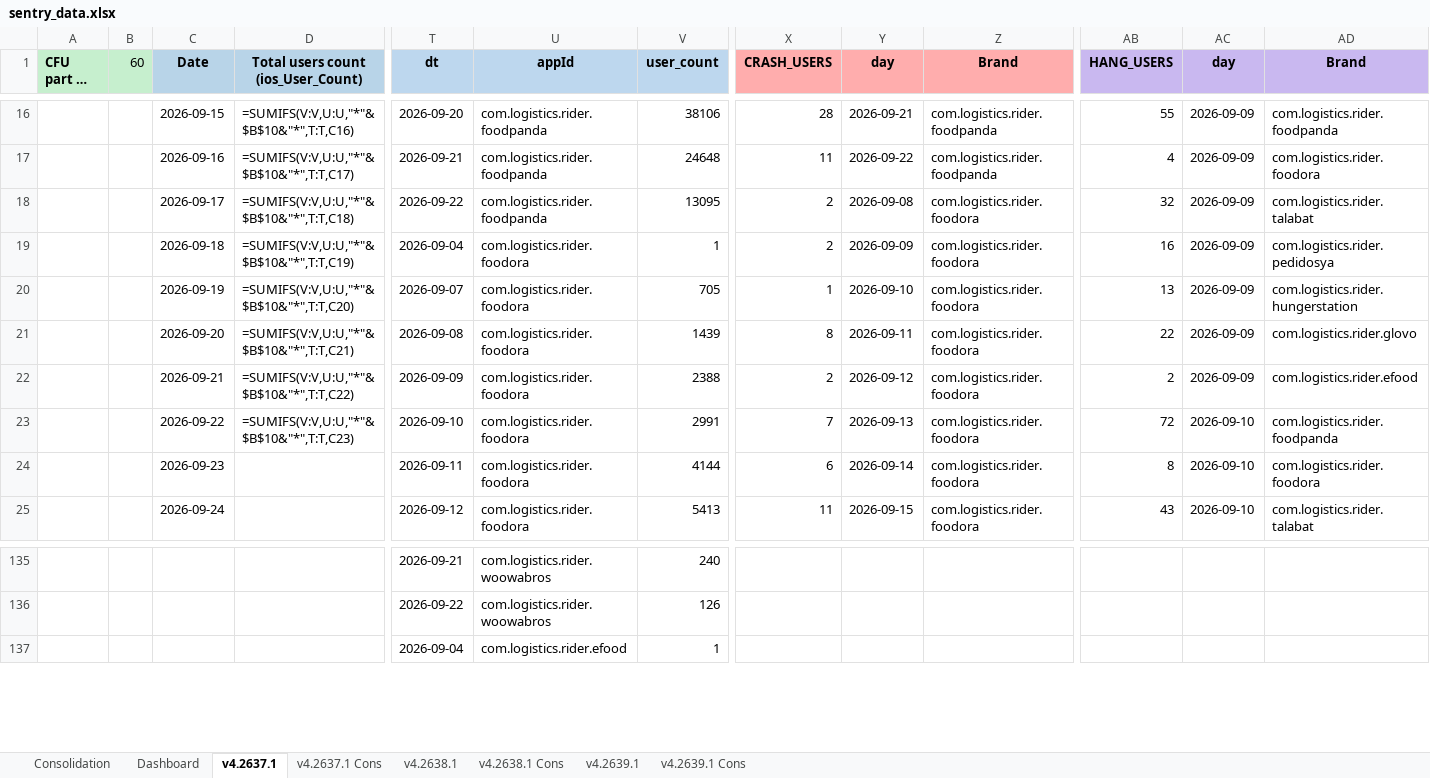
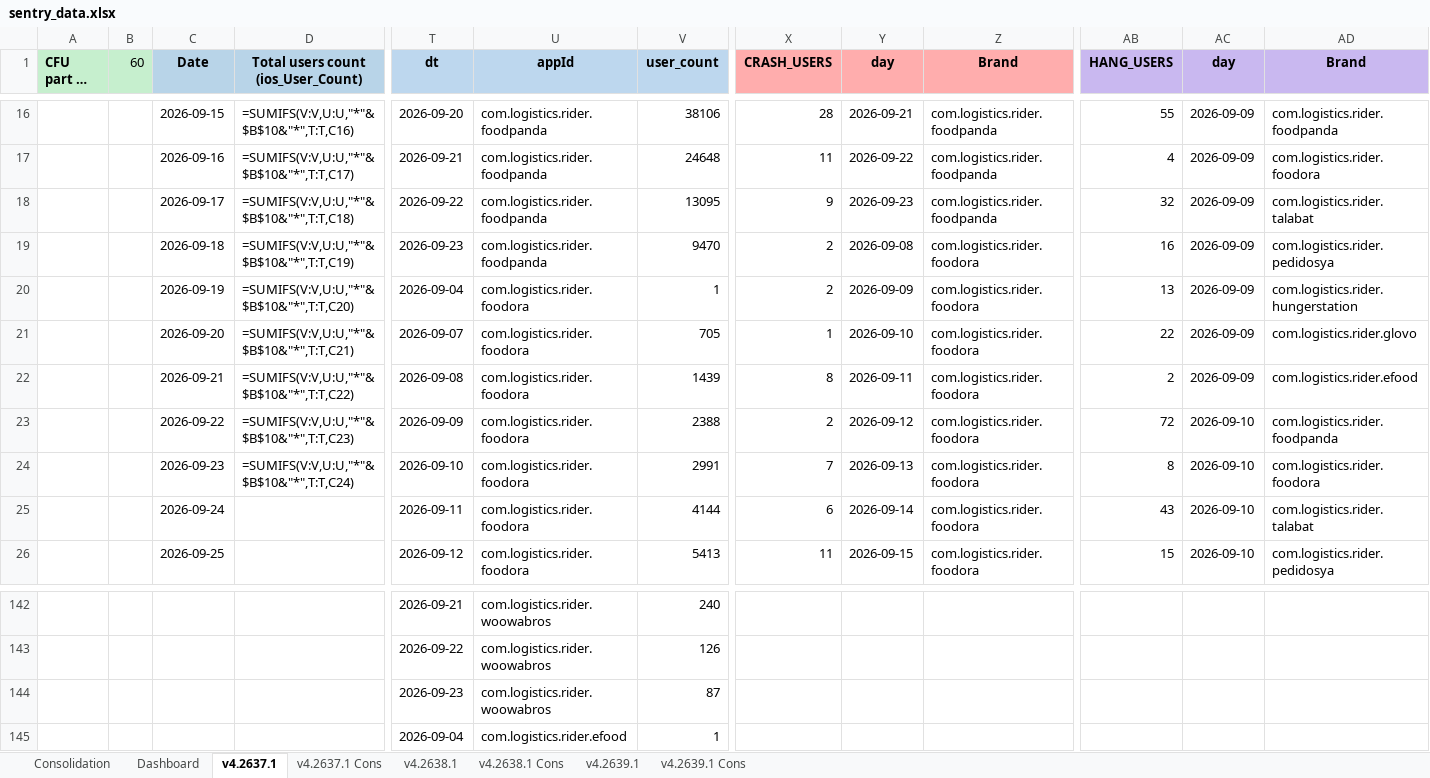
Before and after one commit to shilpa-bansal0401/rider-app-ios-reliability-dashboard, an Excel workbook: consolidation_report/sentry_data.xlsx, sheet v4.2637.1, drawn as a sheet; only a part is shown, gaps mark what is left out; long unchanged cells end in …; values as stored, in another font and other column widths than the file's, no borders; formulas without a stored value are shown as written; addresses are those after the commit; rows hold the shown columns only; the diff covers the shown part only; the diff names each change by its address in the sheet, - before the commit and + after, or states it on an @@ line.

```diff
--- a/consolidation_report/sentry_data.xlsx (sheet v4.2637.1)
+++ b/consolidation_report/sentry_data.xlsx (sheet v4.2637.1)
-X18 (CRASH_USERS): 2
+X18 (CRASH_USERS): 9
-Y18 (day): 2026-09-08
+Y18 (day): 2026-09-23
-Z18 (Brand): com.logistics.rider.foodora
+Z18 (Brand): com.logistics.rider.foodpanda
-T19 (dt): 2026-09-04
+T19 (dt): 2026-09-23
-U19 (appId): com.logistics.rider.foodora
+U19 (appId): com.logistics.rider.foodpanda
-V19 (user_count): 1
+V19 (user_count): 9470
-Y19 (day): 2026-09-09
+Y19 (day): 2026-09-08
-T20 (dt): 2026-09-07
+T20 (dt): 2026-09-04
-V20 (user_count): 705
+V20 (user_count): 1
-X20 (CRASH_USERS): 1
+X20 (CRASH_USERS): 2
-Y20 (day): 2026-09-10
+Y20 (day): 2026-09-09
-T21 (dt): 2026-09-08
+T21 (dt): 2026-09-07
-V21 (user_count): 1439
+V21 (user_count): 705
-X21 (CRASH_USERS): 8
+X21 (CRASH_USERS): 1
-Y21 (day): 2026-09-11
+Y21 (day): 2026-09-10
-T22 (dt): 2026-09-09
+T22 (dt): 2026-09-08
-V22 (user_count): 2388
+V22 (user_count): 1439
-X22 (CRASH_USERS): 2
+X22 (CRASH_USERS): 8
-Y22 (day): 2026-09-12
+Y22 (day): 2026-09-11
-T23 (dt): 2026-09-10
+T23 (dt): 2026-09-09
-V23 (user_count): 2991
+V23 (user_count): 2388
-X23 (CRASH_USERS): 7
+X23 (CRASH_USERS): 2
-Y23 (day): 2026-09-13
+Y23 (day): 2026-09-12
+row 24:  |  | 2026-09-23 | =SUMIFS(V:V,U:U,"*"&$B$10&"*",T:T,C24) | 2026-09-10 | com.logistics.rider.foodora | 2991 | 7 | 2026-09-13 | com.logistics.rider.foodora | 8 | 2026-09-10 | com.logistics.rider.foodora
-C25 (Date): 2026-09-23
+C25 (Date): 2026-09-24
-AB25 (HANG_USERS): 8
+AB25 (HANG_USERS): 43
-AD25 (Brand): com.logistics.rider.foodora
+AD25 (Brand): com.logistics.rider.talabat
-C26 (Date): 2026-09-24
+C26 (Date): 2026-09-25
-AB26 (HANG_USERS): 43
+AB26 (HANG_USERS): 15
-AD26 (Brand): com.logistics.rider.talabat
+AD26 (Brand): com.logistics.rider.pedidosya
+row 144:  |  |  |  | 2026-09-23 | com.logistics.rider.woowabros | 87
```
Also changed, not shown: other rows of this sheet, sheet Dashboard, sheet v4.2638.1, sheet v4.2639.1, sheet Consolidation, sheet v4.2637.1 Cons, sheet v4.2638.1 Cons, 1 more sheet, 4 other files.
